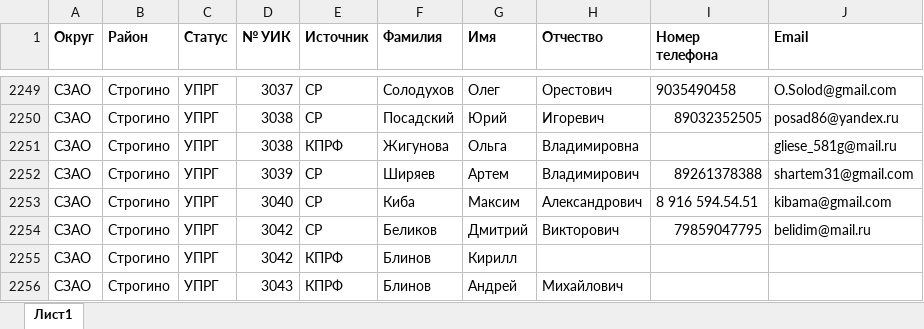
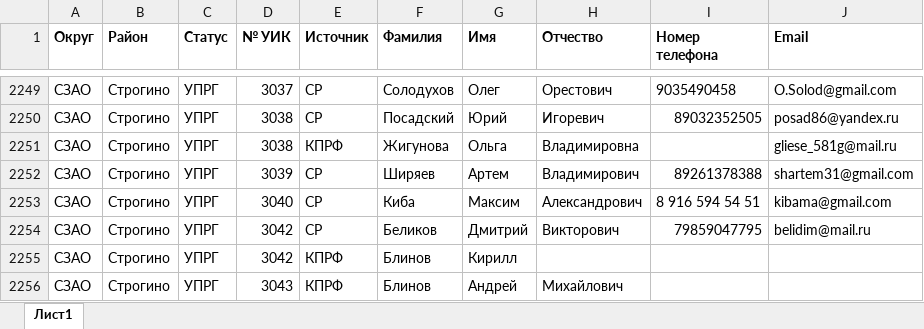
Before and after one commit to fbkinfo/rosvybory, an Excel workbook: docs/prg.xlsx, sheet Лист1, drawn as a sheet; only a part is shown, gaps mark what is left out; values as stored, in another font and other column widths than the file's, no borders; the diff names each change by its address in the sheet, - before the commit and + after, or states it on an @@ line.

```diff
--- a/docs/prg.xlsx (sheet Лист1)
+++ b/docs/prg.xlsx (sheet Лист1)
-I2253 (Номер телефона): 8 916 594.54.51
+I2253 (Номер телефона): 8 916 594 54 51
```
Also changed, not shown: 1 other file.
